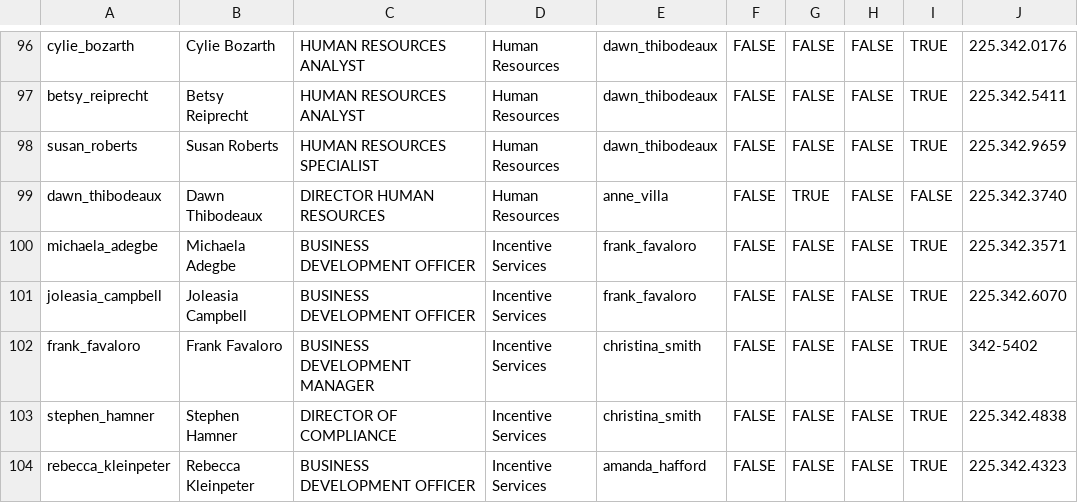
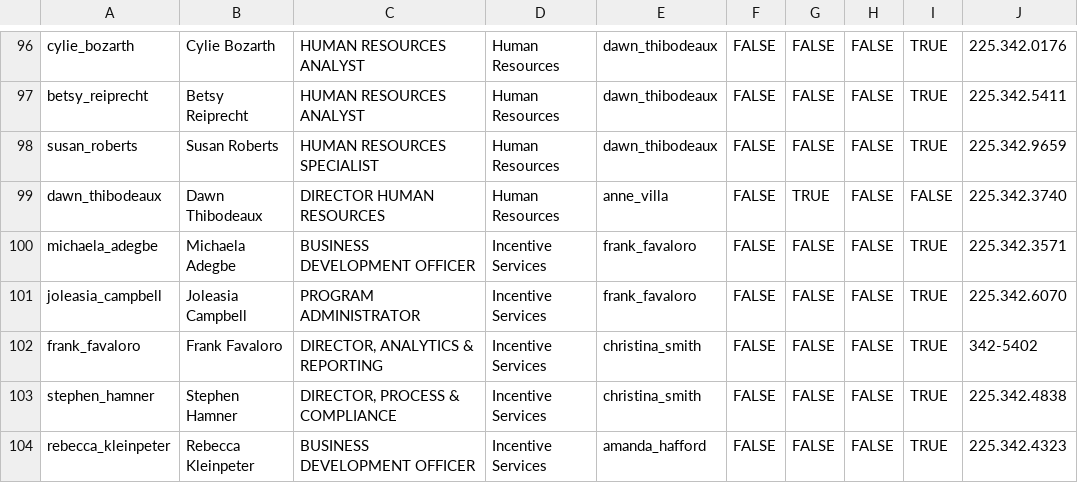
Before and after one commit to Louisiana-Economic-Development/orgchart, a CSV file: orgchart.csv, drawn as a sheet; only a part is shown, gaps mark what is left out; the diff covers the shown part only; the diff names each change by its address in the sheet, - before the commit and + after, or states it on an @@ line.

Commit message:
Add files via upload

```diff
--- a/orgchart.csv
+++ b/orgchart.csv
-C101: BUSINESS DEVELOPMENT OFFICER
+C101: PROGRAM ADMINISTRATOR
-C102: BUSINESS DEVELOPMENT MANAGER
+C102: DIRECTOR, ANALYTICS & REPORTING
-C103: DIRECTOR OF COMPLIANCE
+C103: DIRECTOR, PROCESS & COMPLIANCE
```
Also changed, not shown: 8 edited cells elsewhere in this file.
